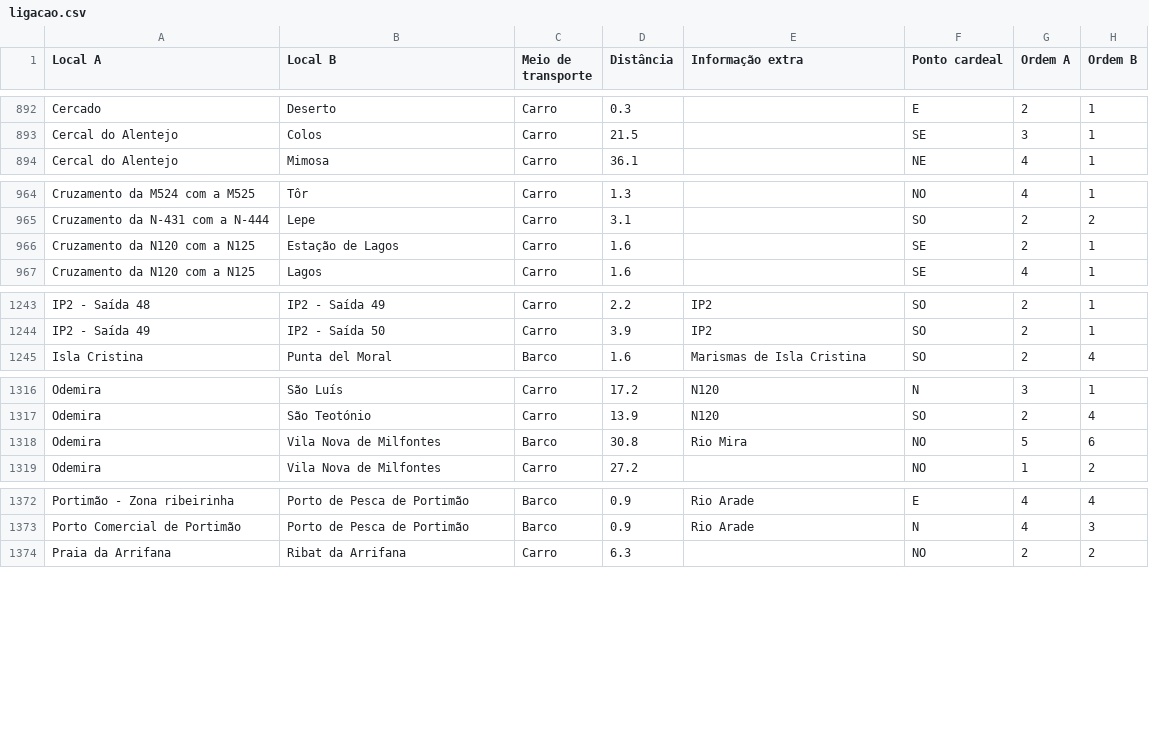
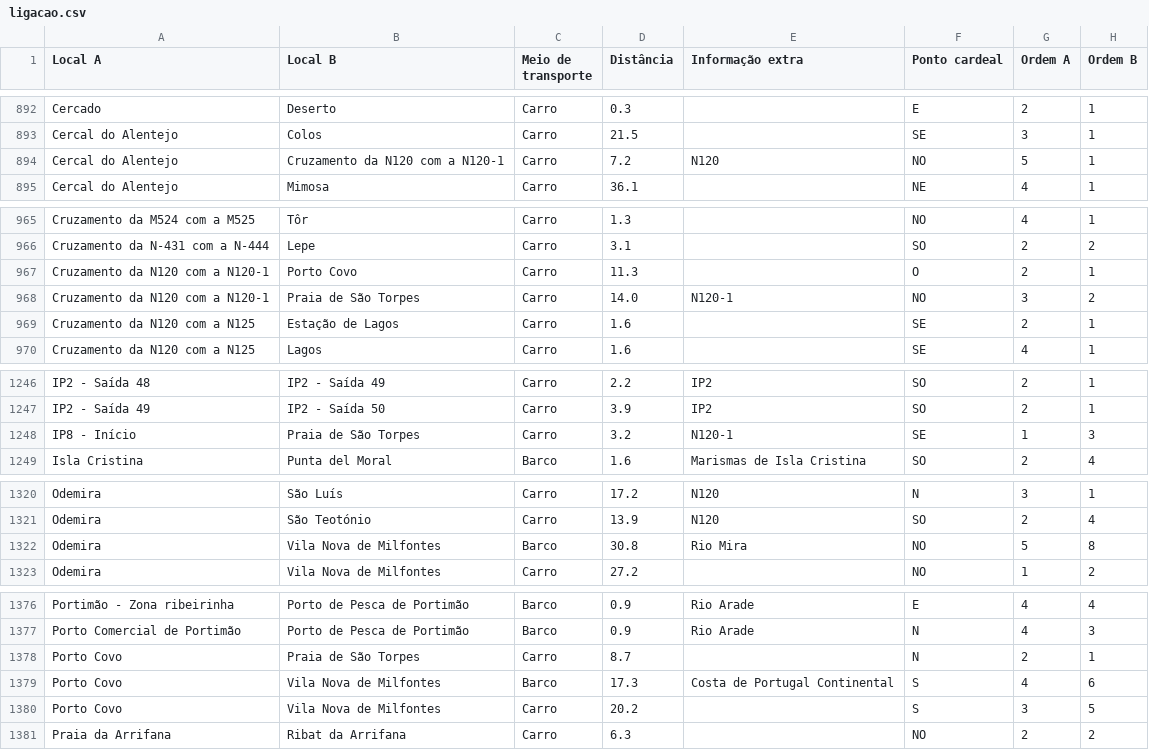
Before and after one commit to migueldgoncalves/Viajar, a CSV file: src/viajar/base_dados/ligacao.csv, drawn as a sheet; only a part is shown, gaps mark what is left out; the diff covers the shown part only.

```diff
--- a/src/viajar/base_dados/ligacao.csv
+++ b/src/viajar/base_dados/ligacao.csv
@@ -893,2 +893,3 @@ Cercado,Deserto,Carro,0.3,,E,2,1
 Cercal do Alentejo,Colos,Carro,21.5,,SE,3,1
+Cercal do Alentejo,Cruzamento da N120 com a N120-1,Carro,7.2,N120,NO,5,1
 Cercal do Alentejo,Mimosa,Carro,36.1,,NE,4,1
@@ -965,2 +966,4 @@ Cruzamento da M524 com a M525,Tôr,Carro,1.3,,NO,4,1
 Cruzamento da N-431 com a N-444,Lepe,Carro,3.1,,SO,2,2
+Cruzamento da N120 com a N120-1,Porto Covo,Carro,11.3,,O,2,1
+Cruzamento da N120 com a N120-1,Praia de São Torpes,Carro,14.0,N120-1,NO,3,2
 Cruzamento da N120 com a N125,Estação de Lagos,Carro,1.6,,SE,2,1
@@ -1244,2 +1247,3 @@ IP2 - Saída 48,IP2 - Saída 49,Carro,2.2,IP2,SO,2,1
 IP2 - Saída 49,IP2 - Saída 50,Carro,3.9,IP2,SO,2,1
+IP8 - Início,Praia de São Torpes,Carro,3.2,N120-1,SE,1,3
 Isla Cristina,Punta del Moral,Barco,1.6,Marismas de Isla Cristina,SO,2,4
@@ -1317,3 +1321,3 @@ Odemira,São Luís,Carro,17.2,N120,N,3,1
 Odemira,São Teotónio,Carro,13.9,N120,SO,2,4
-Odemira,Vila Nova de Milfontes,Barco,30.8,Rio Mira,NO,5,6
+Odemira,Vila Nova de Milfontes,Barco,30.8,Rio Mira,NO,5,8
 Odemira,Vila Nova de Milfontes,Carro,27.2,,NO,1,2
@@ -1373,2 +1377,5 @@ Portimão - Zona ribeirinha,Porto de Pesca de Portimão,Barco,0.9,Rio Arade,E,4,
 Porto Comercial de Portimão,Porto de Pesca de Portimão,Barco,0.9,Rio Arade,N,4,3
+Porto Covo,Praia de São Torpes,Carro,8.7,,N,2,1
+Porto Covo,Vila Nova de Milfontes,Barco,17.3,Costa de Portugal Continental,S,4,6
+Porto Covo,Vila Nova de Milfontes,Carro,20.2,,S,3,5
 Praia da Arrifana,Ribat da Arrifana,Carro,6.3,,NO,2,2
```
Also changed, not shown: 1 edited cell elsewhere in this file, src/viajar/base_dados/concelho.csv, src/viajar/base_dados/destino.csv, 2 other files.
